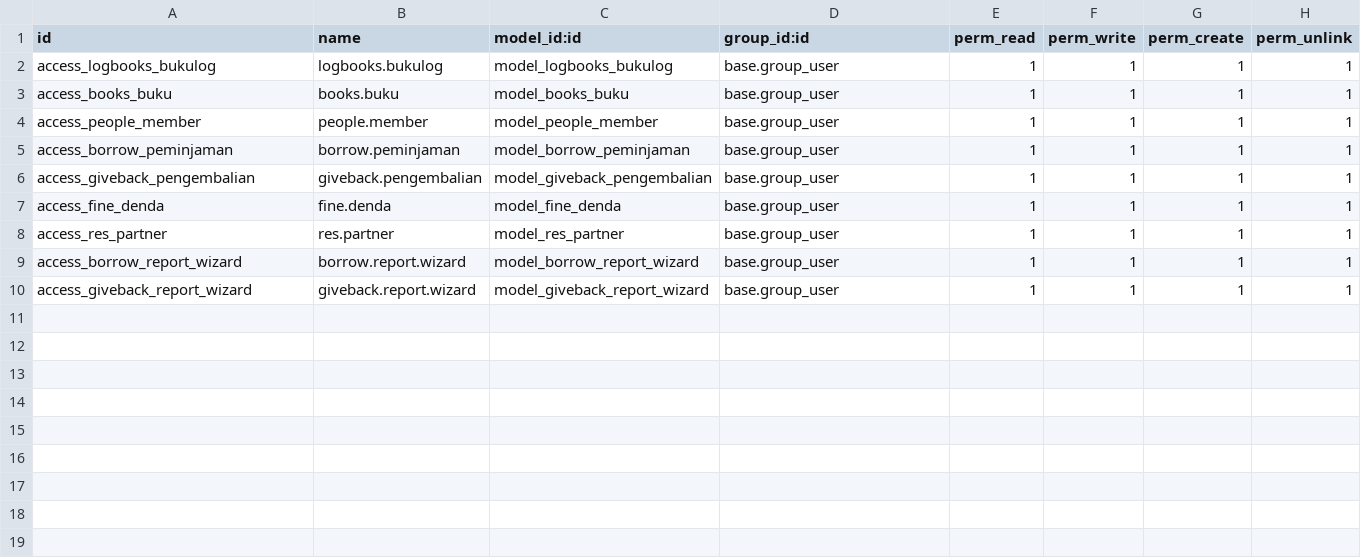
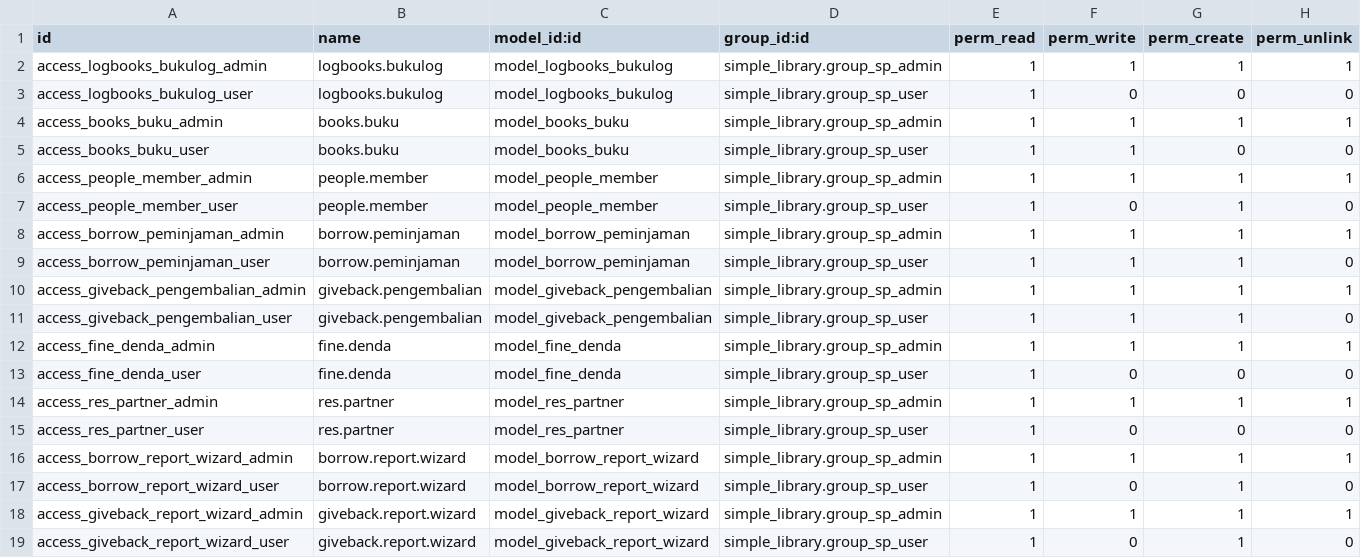
Before and after one commit to jungstin3/simple_library, a CSV file: security/ir.model.access.csv, drawn as a sheet.

```diff
--- a/security/ir.model.access.csv
+++ b/security/ir.model.access.csv
@@ -1,10 +1,19 @@
 id,name,model_id:id,group_id:id,perm_read,perm_write,perm_create,perm_unlink
-access_logbooks_bukulog,logbooks.bukulog,model_logbooks_bukulog,base.group_user,1,1,1,1
-access_books_buku,books.buku,model_books_buku,base.group_user,1,1,1,1
-access_people_member,people.member,model_people_member,base.group_user,1,1,1,1
-access_borrow_peminjaman,borrow.peminjaman,model_borrow_peminjaman,base.group_user,1,1,1,1
-access_giveback_pengembalian,giveback.pengembalian,model_giveback_pengembalian,base.group_user,1,1,1,1
-access_fine_denda,fine.denda,model_fine_denda,base.group_user,1,1,1,1
-access_res_partner,res.partner,model_res_partner,base.group_user,1,1,1,1
-access_borrow_report_wizard,borrow.report.wizard,model_borrow_report_wizard,base.group_user,1,1,1,1
-access_giveback_report_wizard,giveback.report.wizard,model_giveback_report_wizard,base.group_user,1,1,1,1
+access_logbooks_bukulog_admin,logbooks.bukulog,model_logbooks_bukulog,simple_library.group_sp_admin,1,1,1,1
+access_logbooks_bukulog_user,logbooks.bukulog,model_logbooks_bukulog,simple_library.group_sp_user,1,0,0,0
+access_books_buku_admin,books.buku,model_books_buku,simple_library.group_sp_admin,1,1,1,1
+access_books_buku_user,books.buku,model_books_buku,simple_library.group_sp_user,1,1,0,0
+access_people_member_admin,people.member,model_people_member,simple_library.group_sp_admin,1,1,1,1
+access_people_member_user,people.member,model_people_member,simple_library.group_sp_user,1,0,1,0
+access_borrow_peminjaman_admin,borrow.peminjaman,model_borrow_peminjaman,simple_library.group_sp_admin,1,1,1,1
+access_borrow_peminjaman_user,borrow.peminjaman,model_borrow_peminjaman,simple_library.group_sp_user,1,1,1,0
+access_giveback_pengembalian_admin,giveback.pengembalian,model_giveback_pengembalian,simple_library.group_sp_admin,1,1,1,1
+access_giveback_pengembalian_user,giveback.pengembalian,model_giveback_pengembalian,simple_library.group_sp_user,1,1,1,0
+access_fine_denda_admin,fine.denda,model_fine_denda,simple_library.group_sp_admin,1,1,1,1
+access_fine_denda_user,fine.denda,model_fine_denda,simple_library.group_sp_user,1,0,0,0
+access_res_partner_admin,res.partner,model_res_partner,simple_library.group_sp_admin,1,1,1,1
+access_res_partner_user,res.partner,model_res_partner,simple_library.group_sp_user,1,0,0,0
+access_borrow_report_wizard_admin,borrow.report.wizard,model_borrow_report_wizard,simple_library.group_sp_admin,1,1,1,1
+access_borrow_report_wizard_user,borrow.report.wizard,model_borrow_report_wizard,simple_library.group_sp_user,1,0,1,0
+access_giveback_report_wizard_admin,giveback.report.wizard,model_giveback_report_wizard,simple_library.group_sp_admin,1,1,1,1
+access_giveback_report_wizard_user,giveback.report.wizard,model_giveback_report_wizard,simple_library.group_sp_user,1,0,1,0
```
Also changed, not shown: 3 other files.
